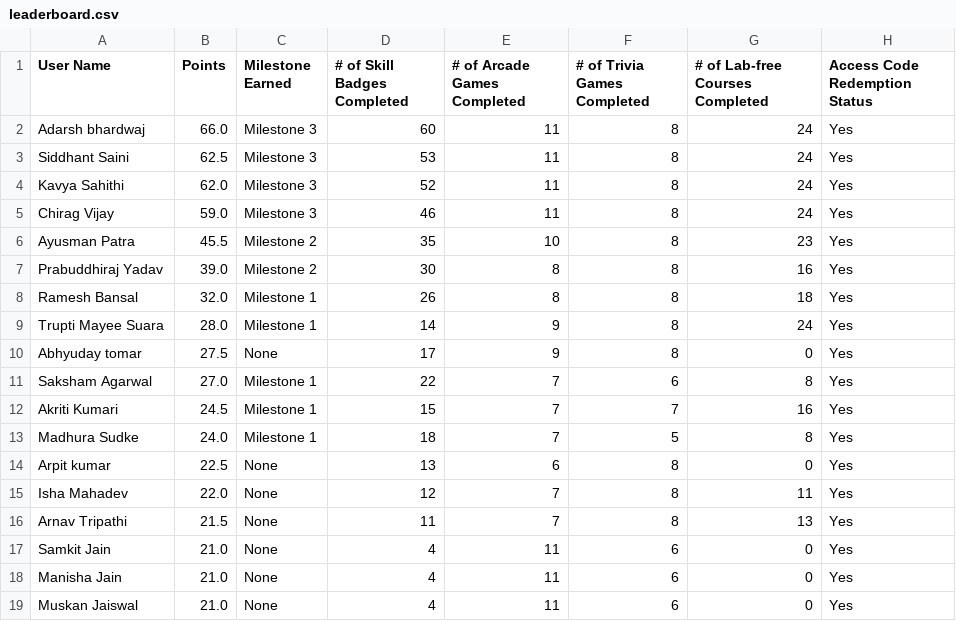
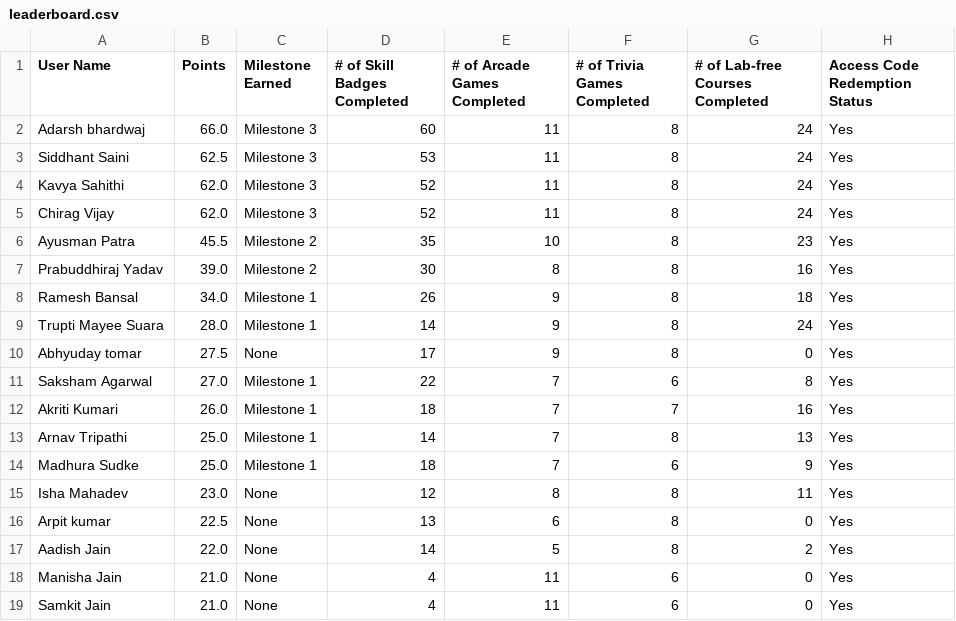
Before and after one commit to DhruvKBansal/GCAF2, a CSV file: leaderboard.csv, drawn as a sheet; only a part is shown; the shorter side is filled out with more unchanged rows; the diff covers the shown part only.

Commit message:
Leaderboard updated for 18 September 2025

```diff
--- a/leaderboard.csv
+++ b/leaderboard.csv
@@ -4,6 +4,6 @@ Siddhant Saini,62.5,Milestone 3,53,11,8,24,Yes
 Kavya Sahithi,62.0,Milestone 3,52,11,8,24,Yes
-Chirag Vijay,59.0,Milestone 3,46,11,8,24,Yes
+Chirag Vijay,62.0,Milestone 3,52,11,8,24,Yes
 Ayusman Patra,45.5,Milestone 2,35,10,8,23,Yes
 Prabuddhiraj Yadav,39.0,Milestone 2,30,8,8,16,Yes
-Ramesh Bansal,32.0,Milestone 1,26,8,8,18,Yes
+Ramesh Bansal,34.0,Milestone 1,26,9,8,18,Yes
 Trupti Mayee Suara,28.0,Milestone 1,14,9,8,24,Yes
@@ -11,8 +11,9 @@ Abhyuday tomar,27.5,None,17,9,8,0,Yes
 Saksham Agarwal,27.0,Milestone 1,22,7,6,8,Yes
-Akriti Kumari,24.5,Milestone 1,15,7,7,16,Yes
-Madhura Sudke,24.0,Milestone 1,18,7,5,8,Yes
+Akriti Kumari,26.0,Milestone 1,18,7,7,16,Yes
+Arnav Tripathi,25.0,Milestone 1,14,7,8,13,Yes
+Madhura Sudke,25.0,Milestone 1,18,7,6,9,Yes
+Isha Mahadev,23.0,None,12,8,8,11,Yes
 Arpit kumar,22.5,None,13,6,8,0,Yes
-Isha Mahadev,22.0,None,12,7,8,11,Yes
-Arnav Tripathi,21.5,None,11,7,8,13,Yes
+Aadish Jain,22.0,None,14,5,8,2,Yes
+Manisha Jain,21.0,None,4,11,6,0,Yes
 Samkit Jain,21.0,None,4,11,6,0,Yes
-Manisha Jain,21.0,None,4,11,6,0,Yes
```
Also changed, not shown: 3 added rows, 4 removed rows, 3 moved rows and 2 edited cells elsewhere in this file.
